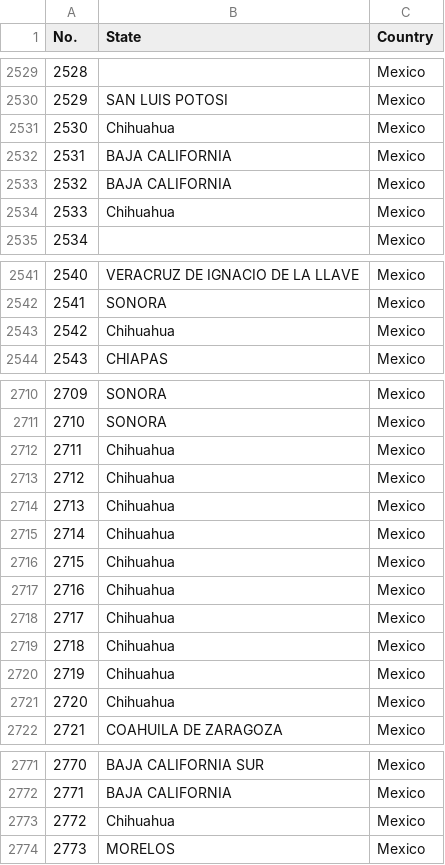
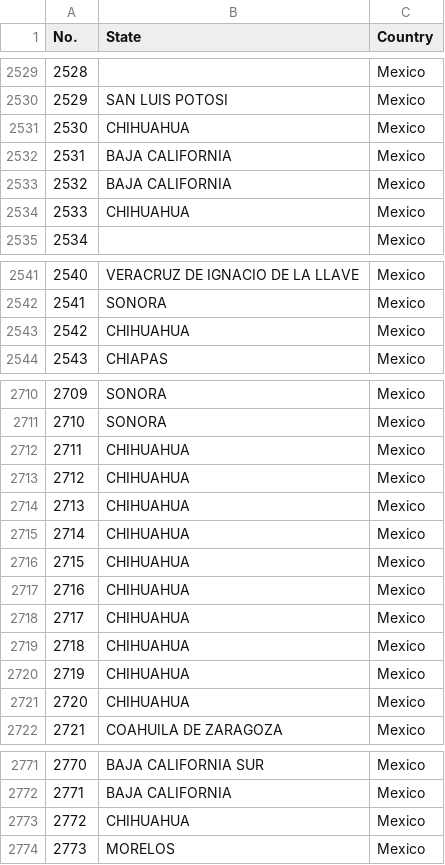
Before and after one commit to ethantenison/central_am_migration, a CSV file: INM_EMPLOYEES_CLEAN.csv, drawn as a sheet; only a part is shown, gaps mark what is left out; the diff covers the shown part only.

Commit message:
Recreated INM employee numbers by state

```diff
--- a/INM_EMPLOYEES_CLEAN.csv
+++ b/INM_EMPLOYEES_CLEAN.csv
@@ -2530,6 +2530,6 @@
 2529,SAN LUIS POTOSI,Mexico
-2530,Chihuahua,Mexico
+2530,CHIHUAHUA,Mexico
 2531,BAJA CALIFORNIA,Mexico
 2532,BAJA CALIFORNIA,Mexico
-2533,Chihuahua,Mexico
+2533,CHIHUAHUA,Mexico
 2534,,Mexico
@@ -2542,3 +2542,3 @@
 2541,SONORA,Mexico
-2542,Chihuahua,Mexico
+2542,CHIHUAHUA,Mexico
 2543,CHIAPAS,Mexico
@@ -2711,12 +2711,12 @@
 2710,SONORA,Mexico
-2711,Chihuahua,Mexico
-2712,Chihuahua,Mexico
-2713,Chihuahua,Mexico
-2714,Chihuahua,Mexico
-2715,Chihuahua,Mexico
-2716,Chihuahua,Mexico
-2717,Chihuahua,Mexico
-2718,Chihuahua,Mexico
-2719,Chihuahua,Mexico
-2720,Chihuahua,Mexico
+2711,CHIHUAHUA,Mexico
+2712,CHIHUAHUA,Mexico
+2713,CHIHUAHUA,Mexico
+2714,CHIHUAHUA,Mexico
+2715,CHIHUAHUA,Mexico
+2716,CHIHUAHUA,Mexico
+2717,CHIHUAHUA,Mexico
+2718,CHIHUAHUA,Mexico
+2719,CHIHUAHUA,Mexico
+2720,CHIHUAHUA,Mexico
 2721,COAHUILA DE ZARAGOZA,Mexico
@@ -2772,3 +2772,3 @@
 2771,BAJA CALIFORNIA,Mexico
-2772,Chihuahua,Mexico
+2772,CHIHUAHUA,Mexico
 2773,MORELOS,Mexico
```
Also changed, not shown: 1 edited cell elsewhere in this file, 3 other files.
